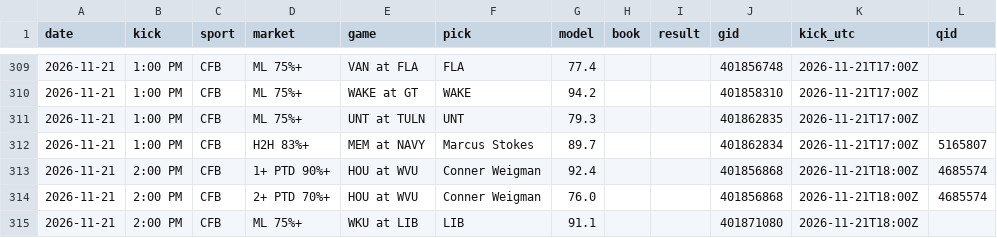
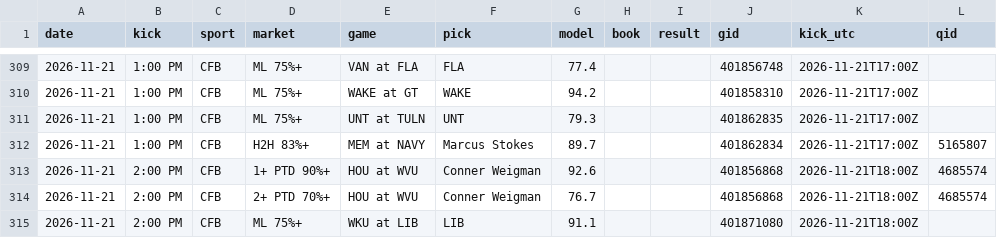
Before and after one commit to DPAD7/the-arena, a CSV file: data/reads_log.csv, drawn as a sheet; only a part is shown, gaps mark what is left out.

```diff
--- a/data/reads_log.csv
+++ b/data/reads_log.csv
@@ -312,4 +312,4 @@ date,kick,sport,market,game,pick,model,book,result,gid,kick_utc,qid
 2026-11-21,1:00 PM,CFB,H2H 83%+,MEM at NAVY,Marcus Stokes,89.7,,,401862834,2026-11-21T17:00Z,5165807
-2026-11-21,2:00 PM,CFB,1+ PTD 90%+,HOU at WVU,Conner Weigman,92.4,,,401856868,2026-11-21T18:00Z,4685574
-2026-11-21,2:00 PM,CFB,2+ PTD 70%+,HOU at WVU,Conner Weigman,76.0,,,401856868,2026-11-21T18:00Z,4685574
+2026-11-21,2:00 PM,CFB,1+ PTD 90%+,HOU at WVU,Conner Weigman,92.6,,,401856868,2026-11-21T18:00Z,4685574
+2026-11-21,2:00 PM,CFB,2+ PTD 70%+,HOU at WVU,Conner Weigman,76.7,,,401856868,2026-11-21T18:00Z,4685574
 2026-11-21,2:00 PM,CFB,ML 75%+,WKU at LIB,LIB,91.1,,,401871080,2026-11-21T18:00Z,
```
Also changed, not shown: 43 other files.
